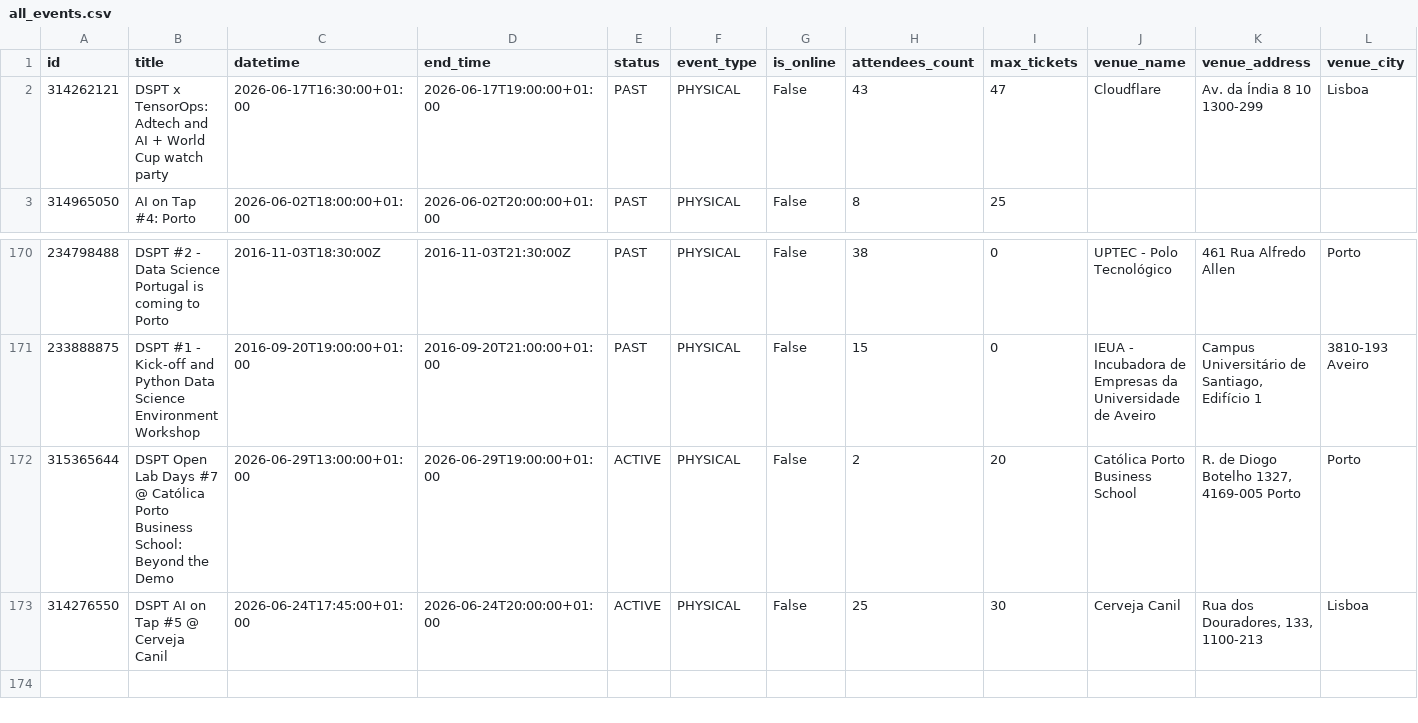
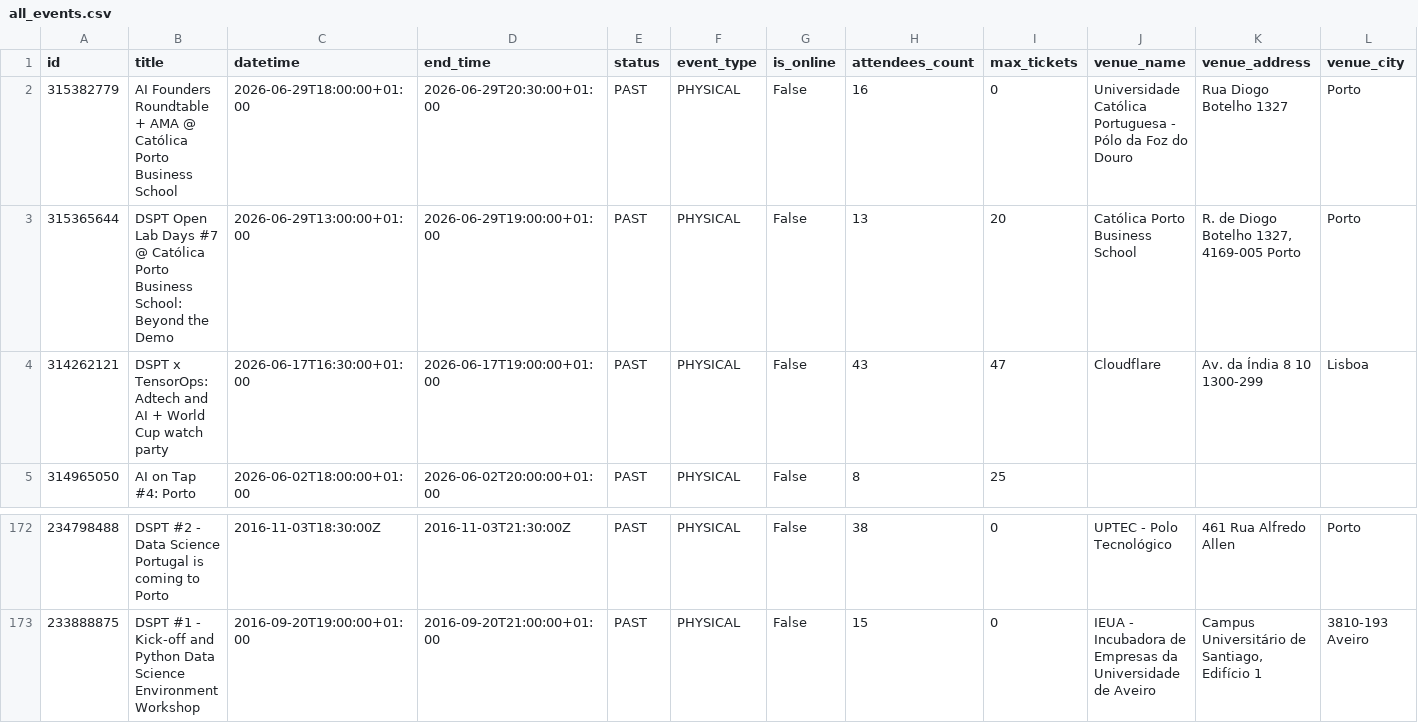
Before and after one commit to DataSciencePortugal/meetup-data-public, a CSV file: all_events.csv, drawn as a sheet; only a part is shown, gaps mark what is left out; removed rows and columns are numbered as before the commit, all else as after; rows hold the shown columns only; the diff names each change by its address in the sheet, - before the commit and + after, or states it on an @@ line.

```diff
--- a/all_events.csv
+++ b/all_events.csv
+row 2: 315382779 | AI Founders Roundtable + AMA @ Católica Porto Business School | 2026-06-29T18:00:00+01:00 | 2026-06-29T20:30:00+01:00 | PAST | PHYSICAL | False | 16 | 0 | Universidade Católica Portuguesa - Pólo da Foz do Douro | Rua Diogo Botelho 1327 | Porto
+row 3: 315365644 | DSPT Open Lab Days #7 @ Católica Porto Business School: Beyond the Demo | 2026-06-29T13:00:00+01:00 | 2026-06-29T19:00:00+01:00 | PAST | PHYSICAL | False | 13 | 20 | Católica Porto Business School | R. de Diogo Botelho 1327, 4169-005 Porto | Porto
-row 172: 315365644 | DSPT Open Lab Days #7 @ Católica Porto Business School: Beyond the Demo | 2026-06-29T13:00:00+01:00 | 2026-06-29T19:00:00+01:00 | ACTIVE | PHYSICAL | False | 2 | 20 | Católica Porto Business School | R. de Diogo Botelho 1327, 4169-005 Porto | Porto
-row 173: 314276550 | DSPT AI on Tap #5 @ Cerveja Canil | 2026-06-24T17:45:00+01:00 | 2026-06-24T20:00:00+01:00 | ACTIVE | PHYSICAL | False | 25 | 30 | Cerveja Canil | Rua dos Douradores, 133, 1100-213 | Lisboa
```
Also changed, not shown: 2 other files.
